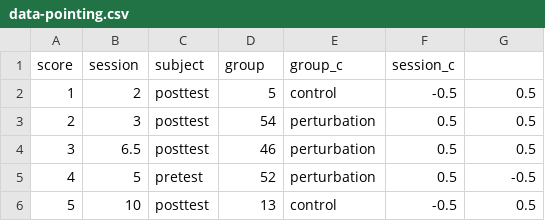
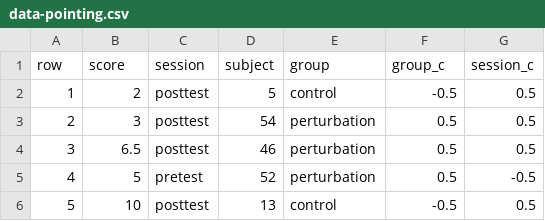
Before and after one commit to Mdevaluez/mooc, a CSV file: module3/data-pointing.csv, drawn as a sheet; only a part is shown; removed rows and columns are numbered as before the commit, all else as after; the diff names each change by its address in the sheet, - before the commit and + after, or states it on an @@ line.

Commit message:
Update data-pointing.csv

```diff
--- a/module3/data-pointing.csv
+++ b/module3/data-pointing.csv
-row 1: score | session | subject | group | group_c | session_c
+row 1: row | score | session | subject | group | group_c | session_c
```
